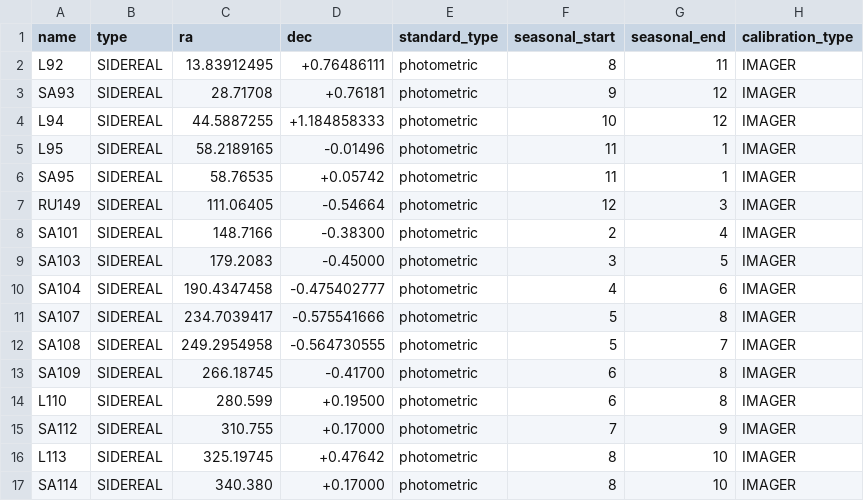
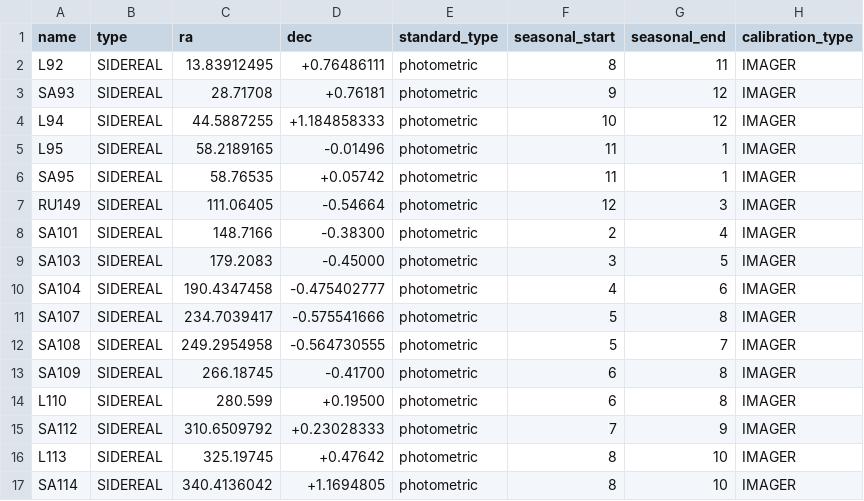
Before and after one commit to LCOGT/calibration-tom, a CSV file: data/photom_standards.csv, drawn as a sheet.

Commit message:
Update SA112 and SA114 coords

```diff
--- a/data/photom_standards.csv
+++ b/data/photom_standards.csv
@@ -14,4 +14,4 @@ SA109,SIDEREAL,266.18745,-0.41700,photometric,6,8,IMAGER
 L110,SIDEREAL,280.599,+0.19500,photometric,6,8,IMAGER
-SA112,SIDEREAL,310.755,+0.17000,photometric,7,9,IMAGER
+SA112,SIDEREAL,310.6509792,+0.23028333,photometric,7,9,IMAGER
 L113,SIDEREAL,325.19745,+0.47642,photometric,8,10,IMAGER
-SA114,SIDEREAL,340.380,+0.17000,photometric,8,10,IMAGER
+SA114,SIDEREAL,340.4136042,+1.1694805,photometric,8,10,IMAGER
```
